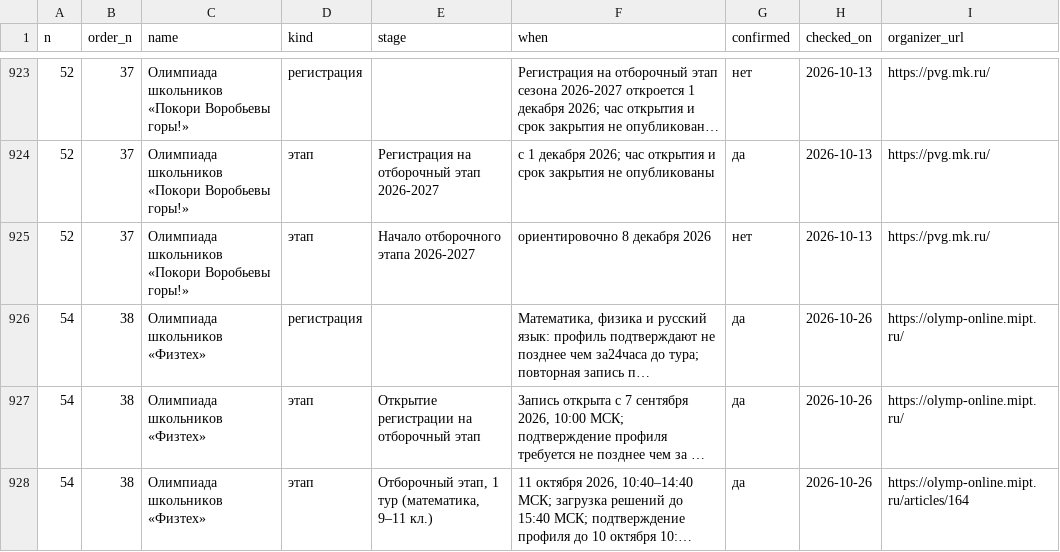
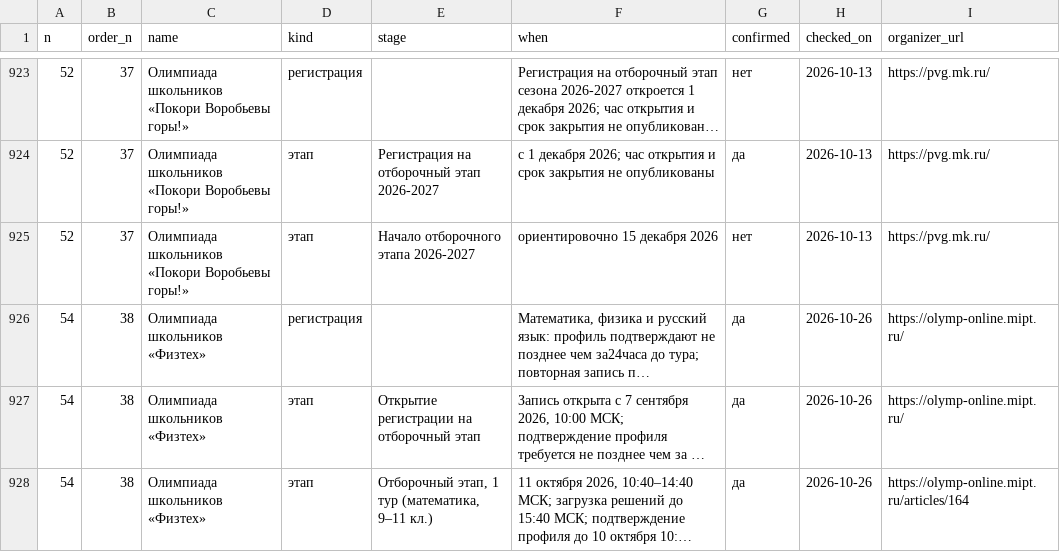
Before and after one commit to Cyberhand2/codolymp-opendata, a CSV file: schedule.csv, drawn as a sheet; only a part is shown, gaps mark what is left out; long unchanged cells end in …; the diff names each change by its address in the sheet, - before the commit and + after, or states it on an @@ line.

Commit message:
Обновление данных 2026-11-28: schedule.json, schedule.csv
Собрано из тех же данных, которыми живёт сайт. Описание наборов и условия использования — https://codolymp.ru/otkrytye-dannye

```diff
--- a/schedule.csv
+++ b/schedule.csv
-F925 (when): ориентировочно 8 декабря 2026
+F925 (when): ориентировочно 15 декабря 2026
```
Also changed, not shown: 1 other file.
